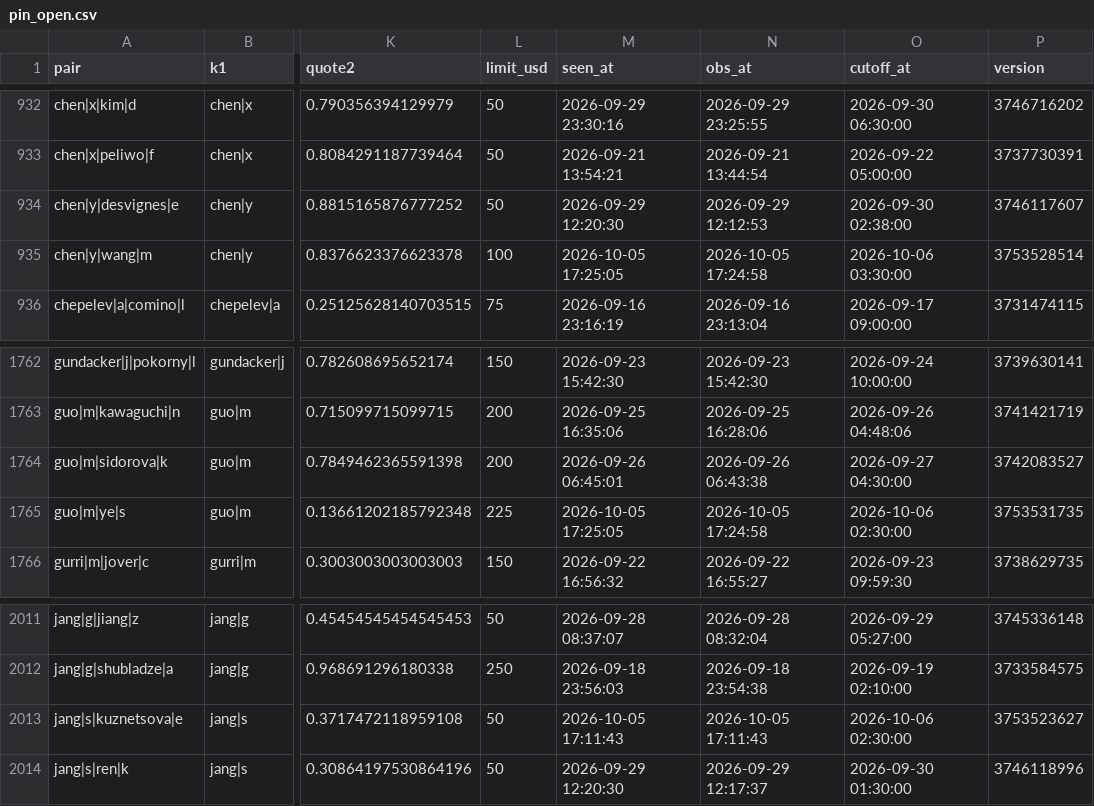
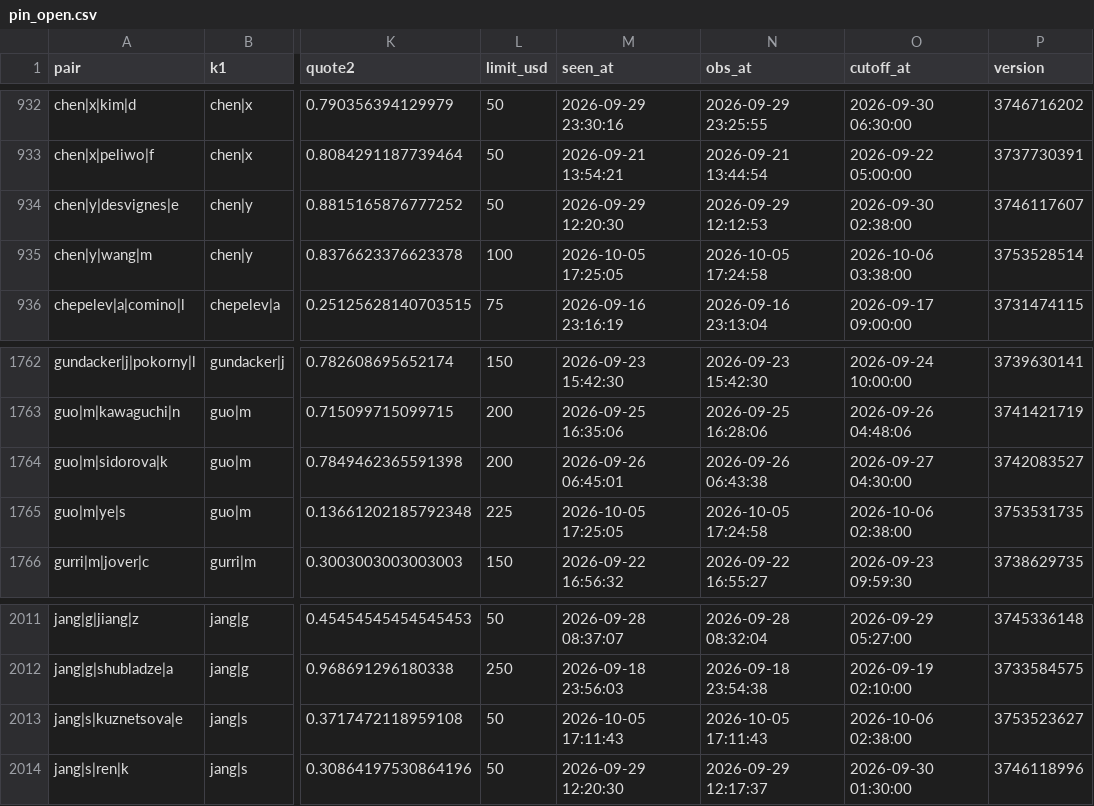
Before and after one commit to Teemotaij/pinnacle-board, a CSV file: board/pin_open.csv, drawn as a sheet; only a part is shown, gaps mark what is left out; the diff names each change by its address in the sheet, - before the commit and + after, or states it on an @@ line.

```diff
--- a/board/pin_open.csv
+++ b/board/pin_open.csv
-O935 (cutoff_at): 2026-10-06 03:30:00
+O935 (cutoff_at): 2026-10-06 03:38:00
-O1765 (cutoff_at): 2026-10-06 02:30:00
+O1765 (cutoff_at): 2026-10-06 02:38:00
-O2013 (cutoff_at): 2026-10-06 02:30:00
+O2013 (cutoff_at): 2026-10-06 02:38:00
```
Also changed, not shown: board/pin_close.csv, 1 other file.
